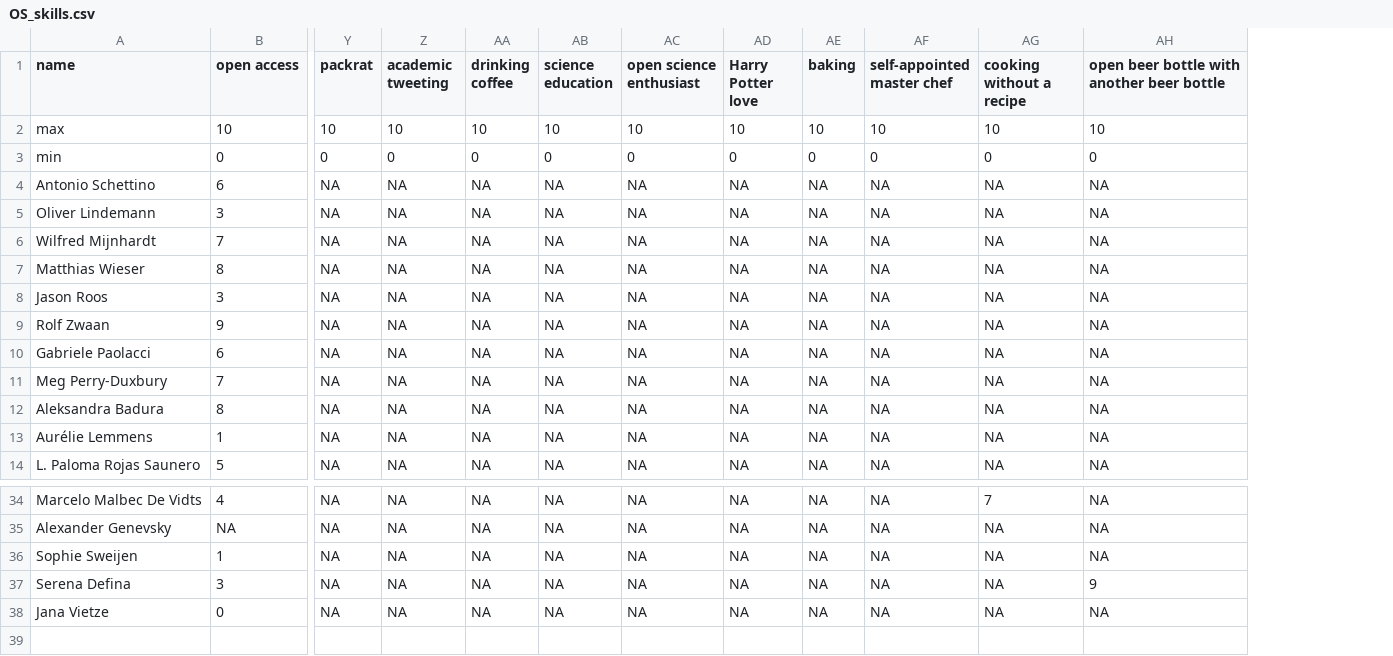
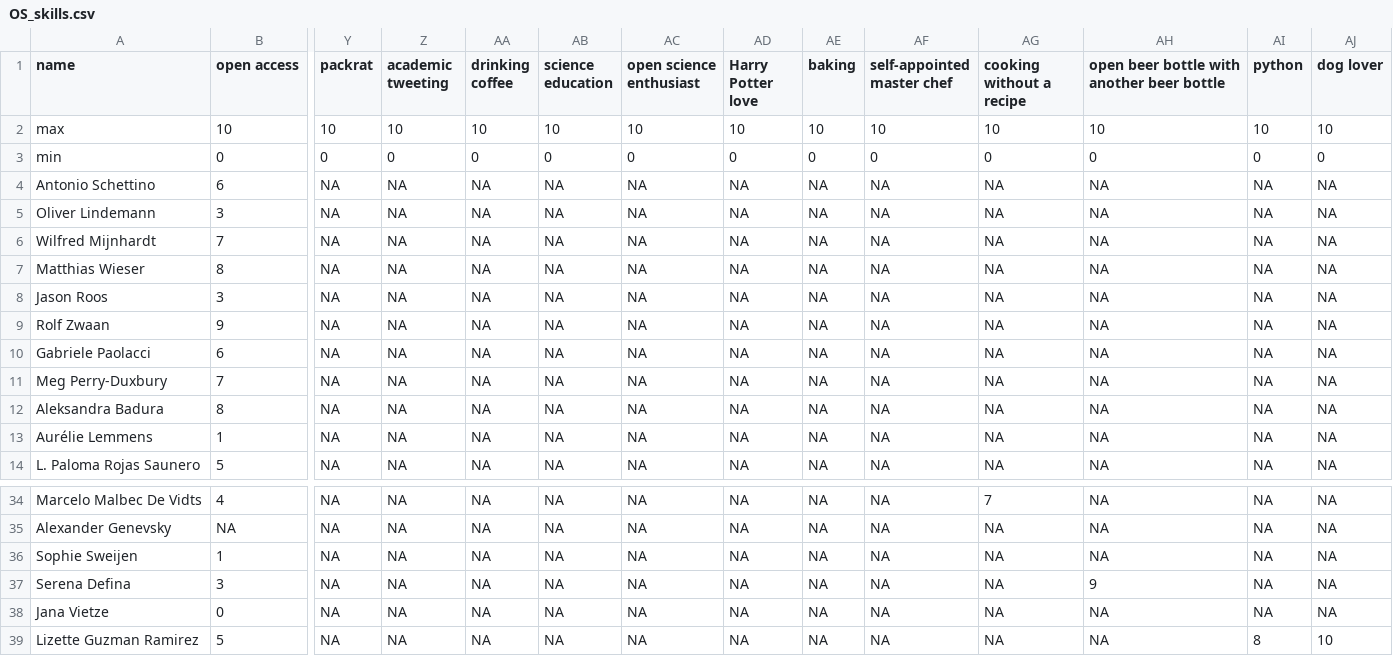
Before and after one commit to osc-rotterdam/osc-rotterdam.github.io, a CSV file: static/OS_skills.csv, drawn as a sheet; only a part is shown, gaps mark what is left out; rows hold the shown columns only; the diff names each change by its address in the sheet, - before the commit and + after, or states it on an @@ line.

Commit message:
OSCR Member: Lizette Guzman Ramirez

```diff
--- a/static/OS_skills.csv
+++ b/static/OS_skills.csv
+column AI (python), rows 2-14: 10 | 0 | NA | NA | NA | NA | NA | NA | NA | NA | NA | NA | NA; rows 34-38: all NA
+column AJ (dog lover), rows 2-14: 10 | 0 | NA | NA | NA | NA | NA | NA | NA | NA | NA | NA | NA; rows 34-38: all NA
+row 39: Lizette Guzman Ramirez | 5 | NA | NA | NA | NA | NA | NA | NA | NA | NA | NA | 8 | 10
```
Also changed, not shown: 2 other files.
